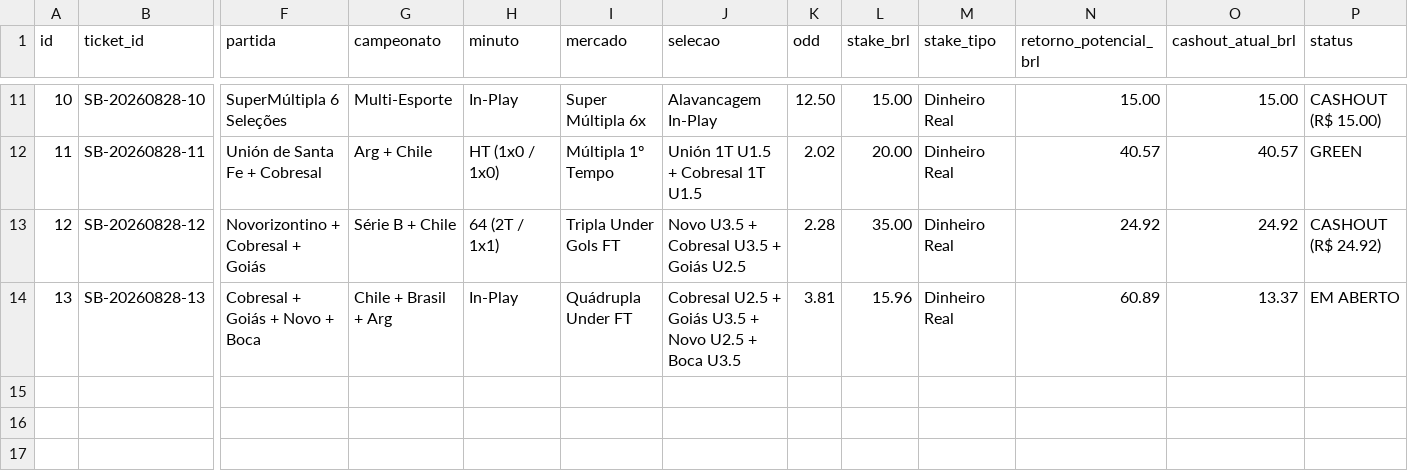
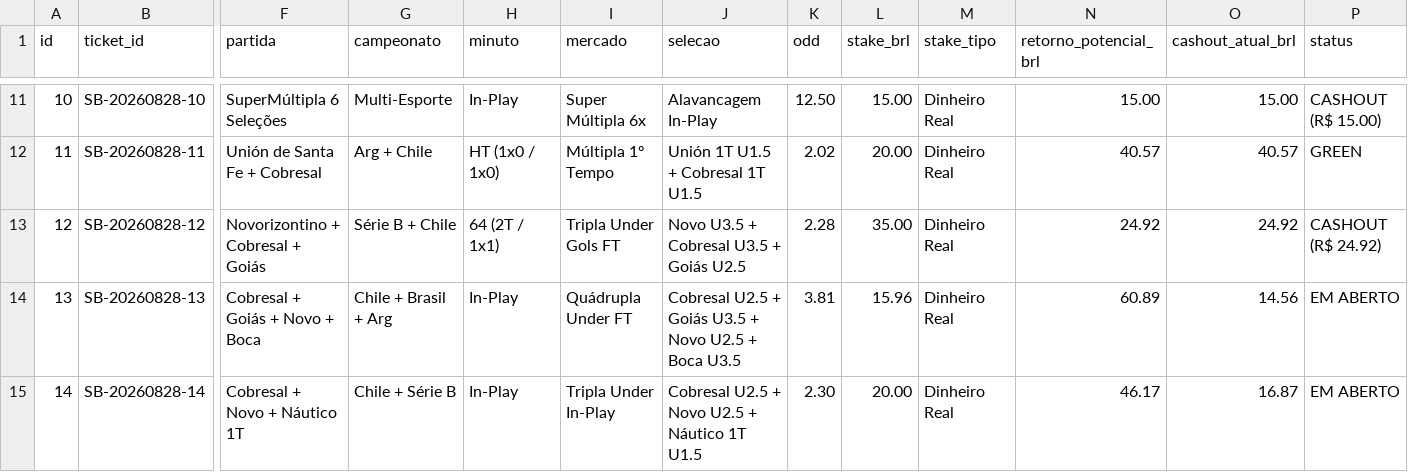
Before and after one commit to cspgabriel/superbet-robo-gestao-banca, a CSV file: data/bets.csv, drawn as a sheet; only a part is shown, gaps mark what is left out; rows hold the shown columns only; the diff names each change by its address in the sheet, - before the commit and + after, or states it on an @@ line.

Commit message:
feat: synchronize dual active tickets (#SB-13 and #SB-14), update total projected bankroll to R$ 127.06

```diff
--- a/data/bets.csv
+++ b/data/bets.csv
-O14 (cashout_atual_brl): 13.37
+O14 (cashout_atual_brl): 14.56
+row 15: 14 | SB-20260828-14 | Cobresal + Novo + Náutico 1T | Chile + Série B | In-Play | Tripla Under In-Play | Cobresal U2.5 + Novo U2.5 + Náutico 1T U1.5 | 2.30 | 20.00 | Dinheiro Real | 46.17 | 16.87 | EM ABERTO
```
Also changed, not shown: 2 other files.
